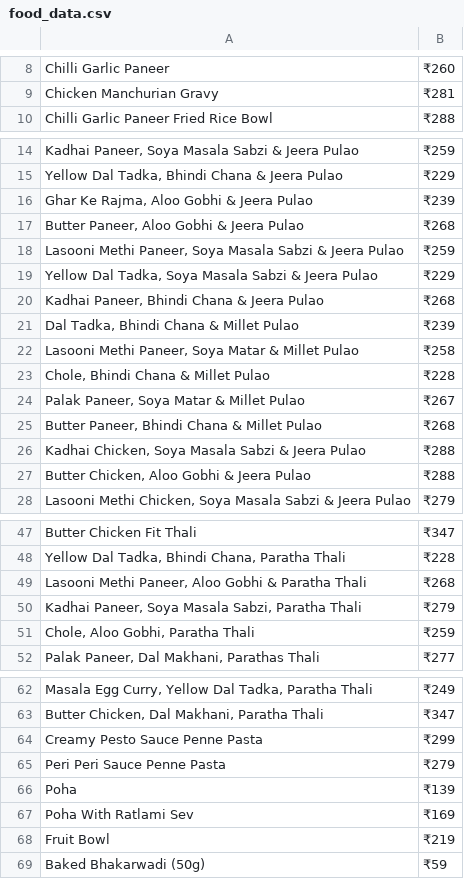
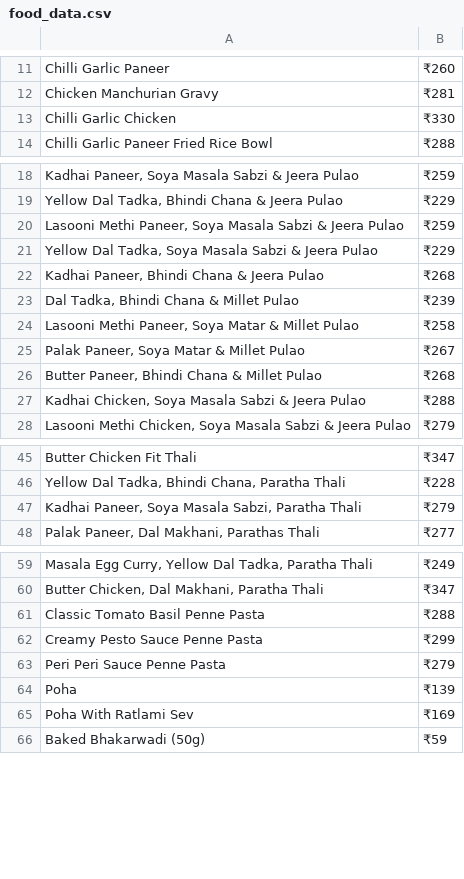
Before and after one commit to codewithjaspreet/clootrack_assignment, a CSV file: food_data.csv, drawn as a sheet; only a part is shown, gaps mark what is left out; removed rows and columns are numbered as before the commit, all else as after; the diff covers the shown part only; the diff names each change by its address in the sheet, - before the commit and + after, or states it on an @@ line.

```diff
--- a/food_data.csv
+++ b/food_data.csv
+row 13: Chilli Garlic Chicken | ₹330
-row 16: Ghar Ke Rajma, Aloo Gobhi & Jeera Pulao | ₹239
-row 17: Butter Paneer, Aloo Gobhi & Jeera Pulao | ₹268
-row 23: Chole, Bhindi Chana & Millet Pulao | ₹228
-row 27: Butter Chicken, Aloo Gobhi & Jeera Pulao | ₹288
-row 49: Lasooni Methi Paneer, Aloo Gobhi & Paratha Thali | ₹268
-row 51: Chole, Aloo Gobhi, Paratha Thali | ₹259
+row 61: Classic Tomato Basil Penne Pasta | ₹288
-row 68: Fruit Bowl | ₹219
```
Also changed, not shown: 12 added rows and 7 removed rows elsewhere in this file, all_data.csv, 2 other files.
